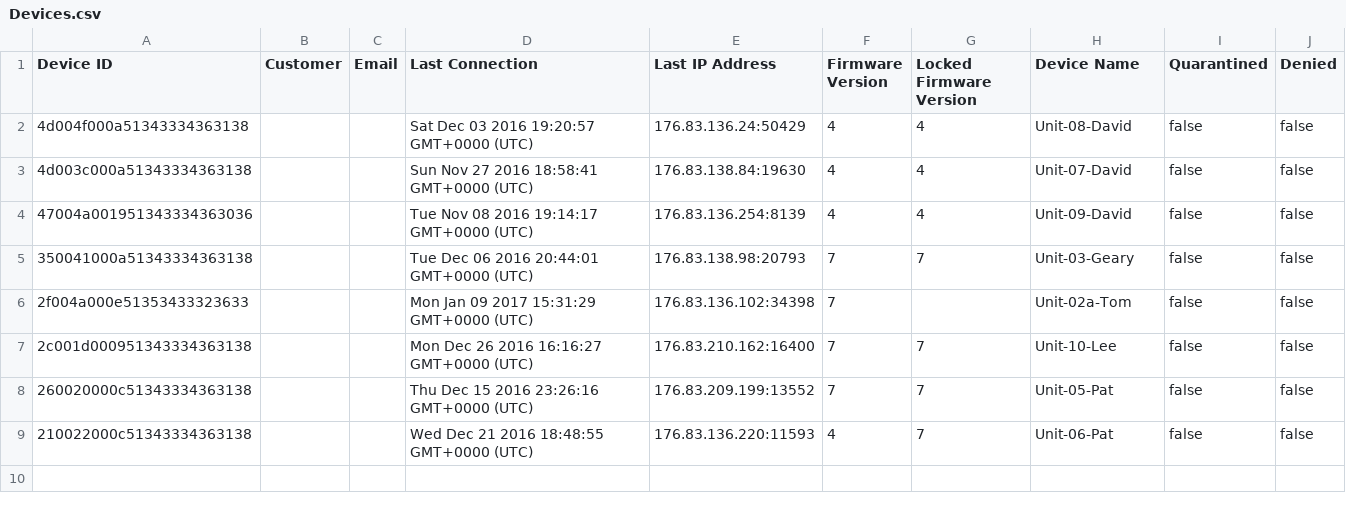
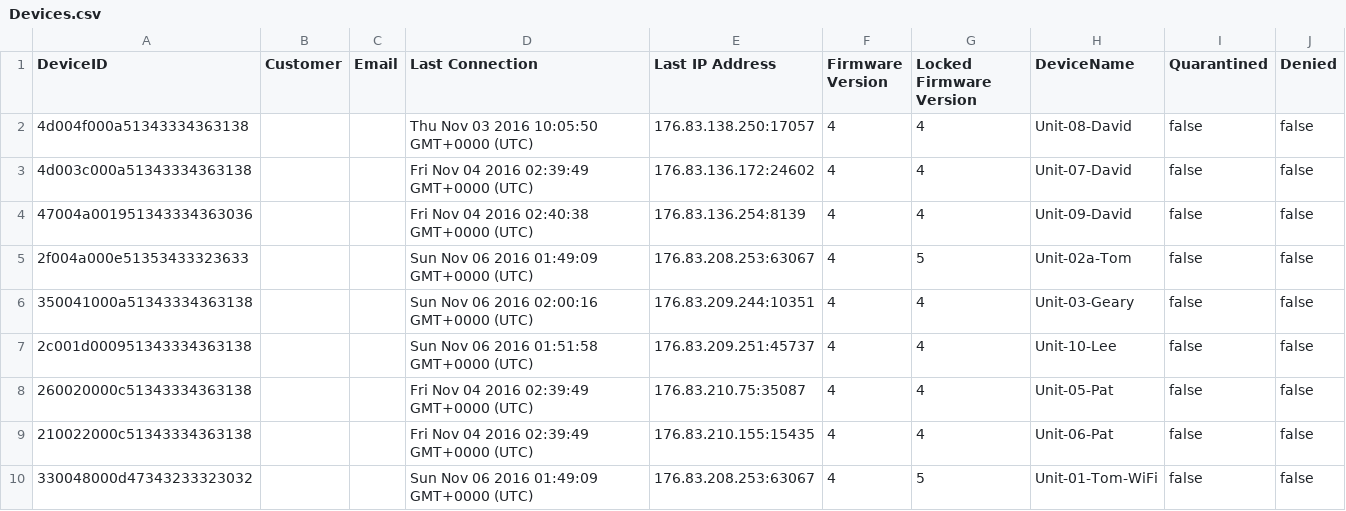
Before and after one commit to snovalleypa/SVPA-FloodSensor-2016, a CSV file: html/Devices.csv, drawn as a sheet.

```diff
--- a/html/Devices.csv
+++ b/html/Devices.csv
@@ -1,9 +1,10 @@
-Device ID,Customer,Email,Last Connection,Last IP Address,Firmware Version,Locked Firmware Version,Device Name,Quarantined,Denied
-4d004f000a51343334363138,,,Sat Dec 03 2016 19:20:57 GMT+0000 (UTC),176.83.136.24:50429,4,4,Unit-08-David,false,false
-4d003c000a51343334363138,,,Sun Nov 27 2016 18:58:41 GMT+0000 (UTC),176.83.138.84:19630,4,4,Unit-07-David,false,false
-47004a001951343334363036,,,Tue Nov 08 2016 19:14:17 GMT+0000 (UTC),176.83.136.254:8139,4,4,Unit-09-David,false,false
-350041000a51343334363138,,,Tue Dec 06 2016 20:44:01 GMT+0000 (UTC),176.83.138.98:20793,7,7,Unit-03-Geary,false,false
-2f004a000e51353433323633,,,Mon Jan 09 2017 15:31:29 GMT+0000 (UTC),176.83.136.102:34398,7,,Unit-02a-Tom,false,false
-2c001d000951343334363138,,,Mon Dec 26 2016 16:16:27 GMT+0000 (UTC),176.83.210.162:16400,7,7,Unit-10-Lee,false,false
-260020000c51343334363138,,,Thu Dec 15 2016 23:26:16 GMT+0000 (UTC),176.83.209.199:13552,7,7,Unit-05-Pat,false,false
-210022000c51343334363138,,,Wed Dec 21 2016 18:48:55 GMT+0000 (UTC),176.83.136.220:11593,4,7,Unit-06-Pat,false,false
+DeviceID,Customer,Email,Last Connection,Last IP Address,Firmware Version,Locked Firmware Version,DeviceName,Quarantined,Denied
+4d004f000a51343334363138,,,Thu Nov 03 2016 10:05:50 GMT+0000 (UTC),176.83.138.250:17057,4,4,Unit-08-David,false,false
+4d003c000a51343334363138,,,Fri Nov 04 2016 02:39:49 GMT+0000 (UTC),176.83.136.172:24602,4,4,Unit-07-David,false,false
+47004a001951343334363036,,,Fri Nov 04 2016 02:40:38 GMT+0000 (UTC),176.83.136.254:8139,4,4,Unit-09-David,false,false
+2f004a000e51353433323633,,,Sun Nov 06 2016 01:49:09 GMT+0000 (UTC),176.83.208.253:63067,4,5,Unit-02a-Tom,false,false
+350041000a51343334363138,,,Sun Nov 06 2016 02:00:16 GMT+0000 (UTC),176.83.209.244:10351,4,4,Unit-03-Geary,false,false
+2c001d000951343334363138,,,Sun Nov 06 2016 01:51:58 GMT+0000 (UTC),176.83.209.251:45737,4,4,Unit-10-Lee,false,false
+260020000c51343334363138,,,Fri Nov 04 2016 02:39:49 GMT+0000 (UTC),176.83.210.75:35087,4,4,Unit-05-Pat,false,false
+210022000c51343334363138,,,Fri Nov 04 2016 02:39:49 GMT+0000 (UTC),176.83.210.155:15435,4,4,Unit-06-Pat,false,false
+330048000d47343233323032,,,Sun Nov 06 2016 01:49:09 GMT+0000 (UTC),176.83.208.253:63067,4,5,Unit-01-Tom-WiFi,false,false
```
Also changed, not shown: 2 other files.
